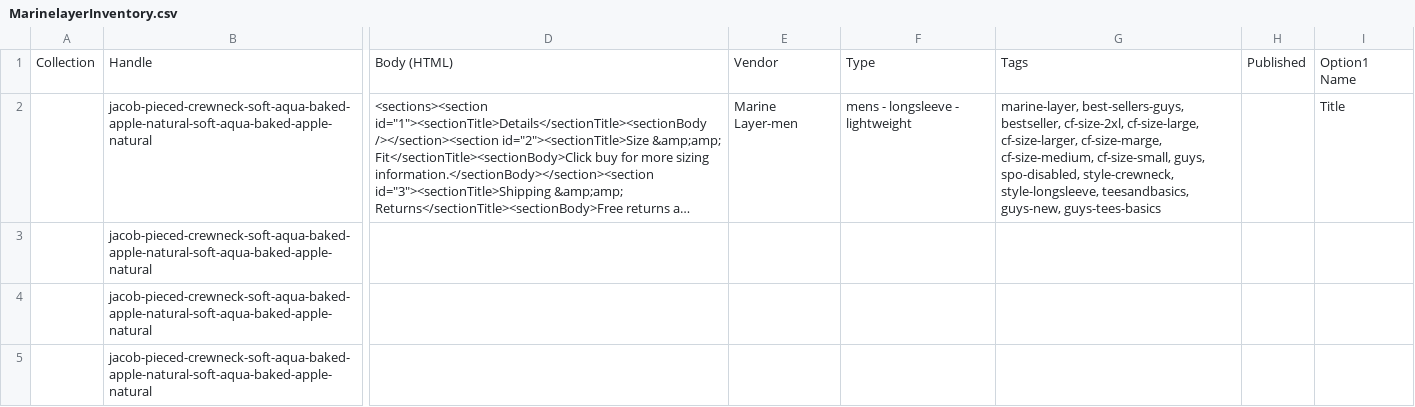
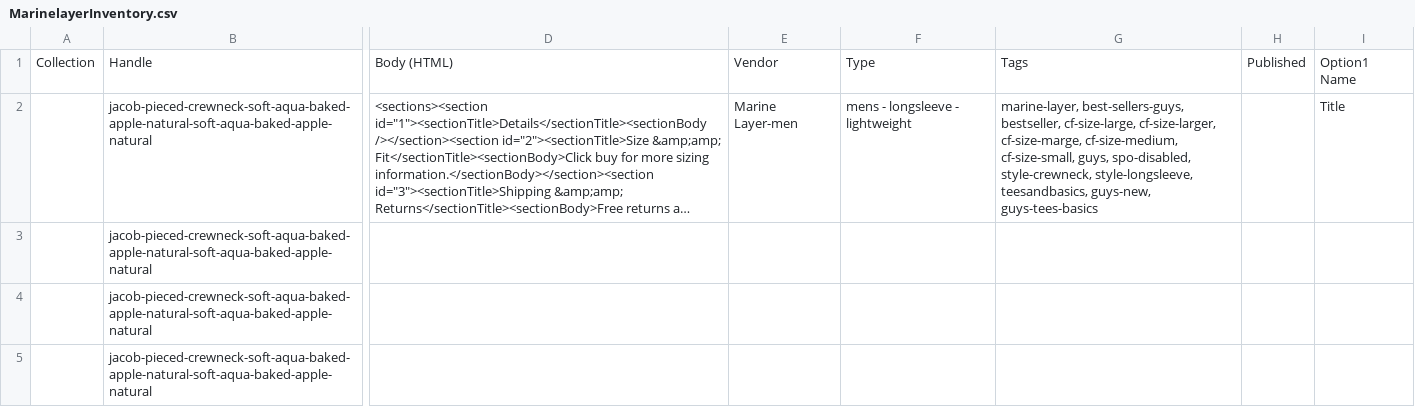
Before and after one commit to arishabh/boulevard, a CSV file: v4/old/MarinelayerInventory.csv, drawn as a sheet; only a part is shown, gaps mark what is left out; long unchanged cells end in …; the diff covers the shown part only; the diff names each change by its address in the sheet, - before the commit and + after, or states it on an @@ line.

```diff
--- a/v4/old/MarinelayerInventory.csv
+++ b/v4/old/MarinelayerInventory.csv
-G2: …best-sellers-guys, bestseller, cf-size-2xl, cf-size-large, cf-size-larger,…
+G2: …best-sellers-guys, bestseller, cf-size-large, cf-size-larger,…
```
Also changed, not shown: 4 removed rows and 30 edited cells elsewhere in this file, v4/new/MackweldonInventory.csv, v4/old/BarneycoolsInventory.csv, 53 other files.
